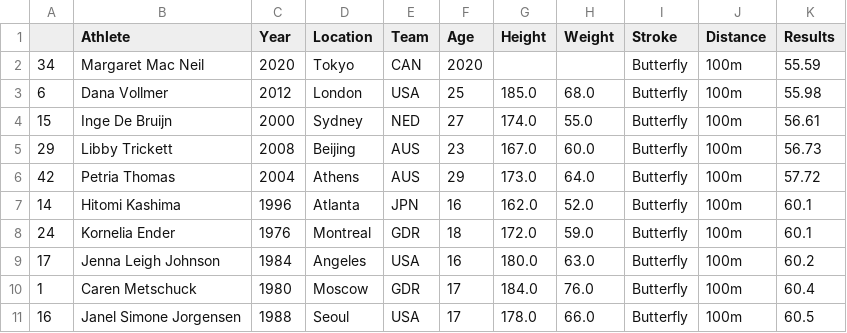
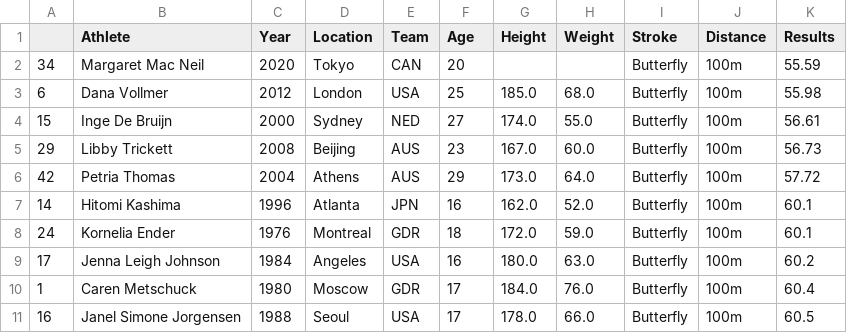
Before and after one commit to opalescentt/info474-autumn25-project-1, a CSV file: data/butterfly_data.csv, drawn as a sheet.

```diff
--- a/data/butterfly_data.csv
+++ b/data/butterfly_data.csv
@@ -1,3 +1,3 @@
 ,Athlete,Year,Location,Team,Age,Height,Weight,Stroke,Distance,Results
-34,Margaret Mac Neil,2020,Tokyo,CAN,2020,,,Butterfly,100m,55.59
+34,Margaret Mac Neil,2020,Tokyo,CAN,20,,,Butterfly,100m,55.59
 6,Dana Vollmer,2012,London,USA,25,185.0,68.0,Butterfly,100m,55.98
```
Also changed, not shown: 1 other file.
